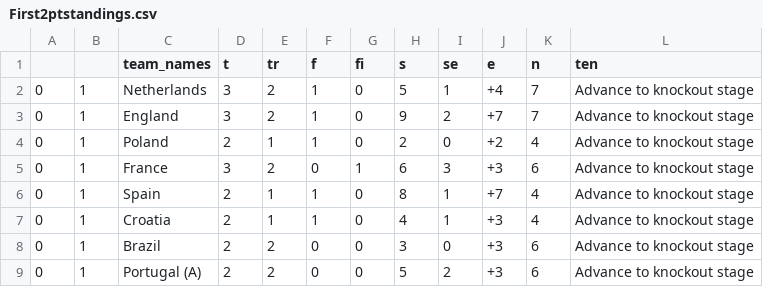
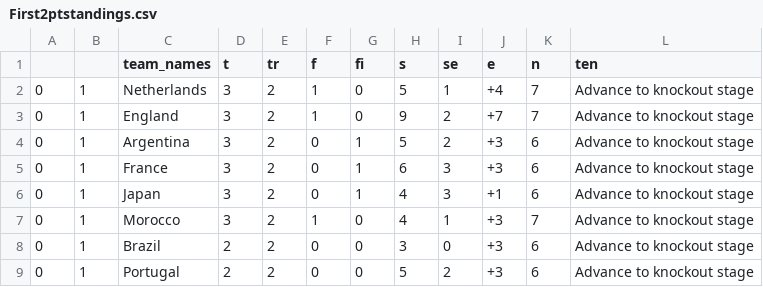
Before and after one commit to muabdali/betCalc, a CSV file: First2ptstandings.csv, drawn as a sheet.

```diff
--- a/First2ptstandings.csv
+++ b/First2ptstandings.csv
@@ -3,7 +3,7 @@
 0,1,England,3,2,1,0,9,2,+7,7,Advance to knockout stage
-0,1,Poland,2,1,1,0,2,0,+2,4,Advance to knockout stage
+0,1,Argentina,3,2,0,1,5,2,+3,6,Advance to knockout stage
 0,1,France,3,2,0,1,6,3,+3,6,Advance to knockout stage
-0,1,Spain,2,1,1,0,8,1,+7,4,Advance to knockout stage
-0,1,Croatia,2,1,1,0,4,1,+3,4,Advance to knockout stage
+0,1,Japan,3,2,0,1,4,3,+1,6,Advance to knockout stage
+0,1,Morocco,3,2,1,0,4,1,+3,7,Advance to knockout stage
 0,1,Brazil,2,2,0,0,3,0,+3,6,Advance to knockout stage
-0,1,Portugal (A),2,2,0,0,5,2,+3,6,Advance to knockout stage
+0,1,Portugal,2,2,0,0,5,2,+3,6,Advance to knockout stage
```
Also changed, not shown: GroupC.csv, GroupE.csv, 5 other files.
